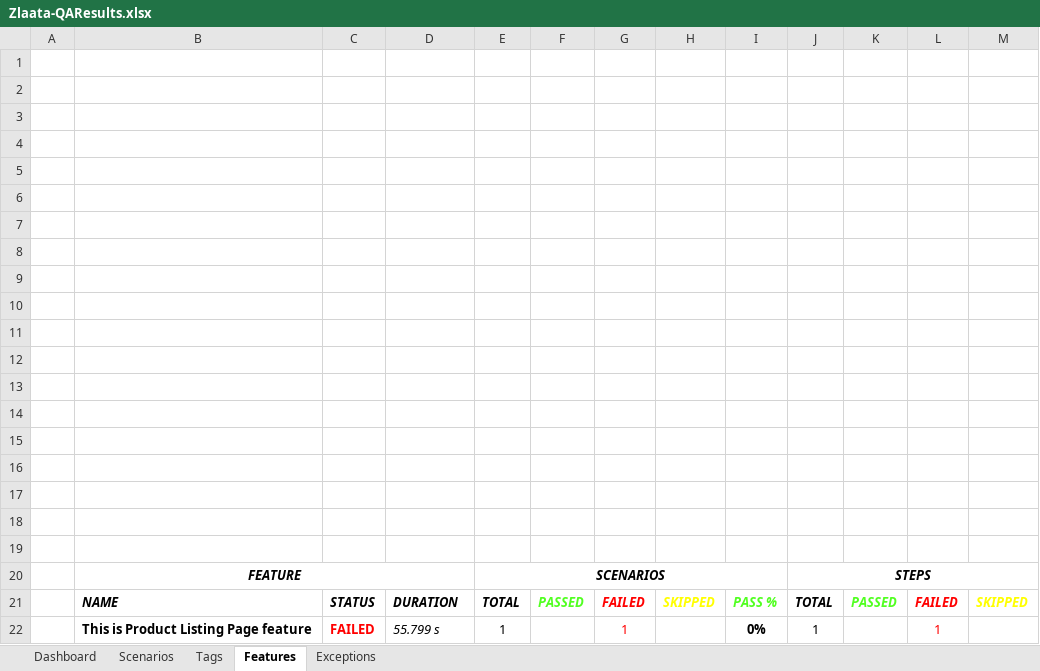
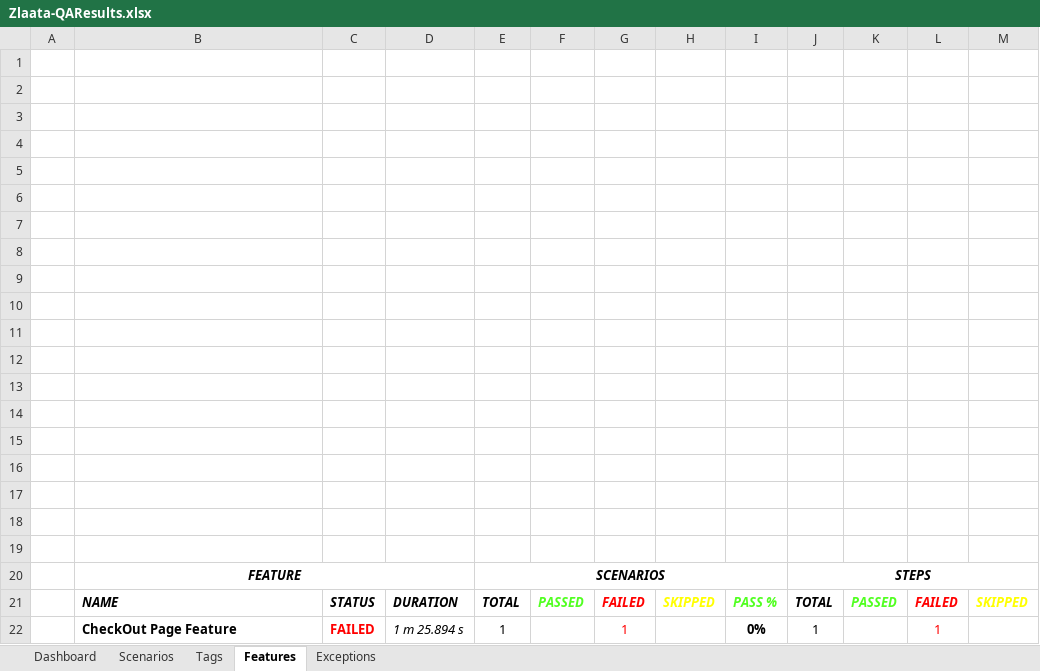
Before and after one commit to ZlaataAutomation/Zlaata, an Excel workbook: reports/Extent-Report/Zlaata-QAResults.xlsx, sheet Features, drawn as a sheet; values as stored, in another font and other column widths than the file's, no borders; charts and pictures not drawn; the diff names each change by its address in the sheet, - before the commit and + after, or states it on an @@ line.

```diff
--- a/reports/Extent-Report/Zlaata-QAResults.xlsx (sheet Features)
+++ b/reports/Extent-Report/Zlaata-QAResults.xlsx (sheet Features)
-B22: This is Product Listing Page feature
+B22: CheckOut Page Feature
-D22: 55.799 s
+D22: 1 m 25.894 s
```
Also changed, not shown: sheet Tags, sheet Dashboard, sheet Exceptions, sheet Scenarios, charts or pictures, 9 other files.
